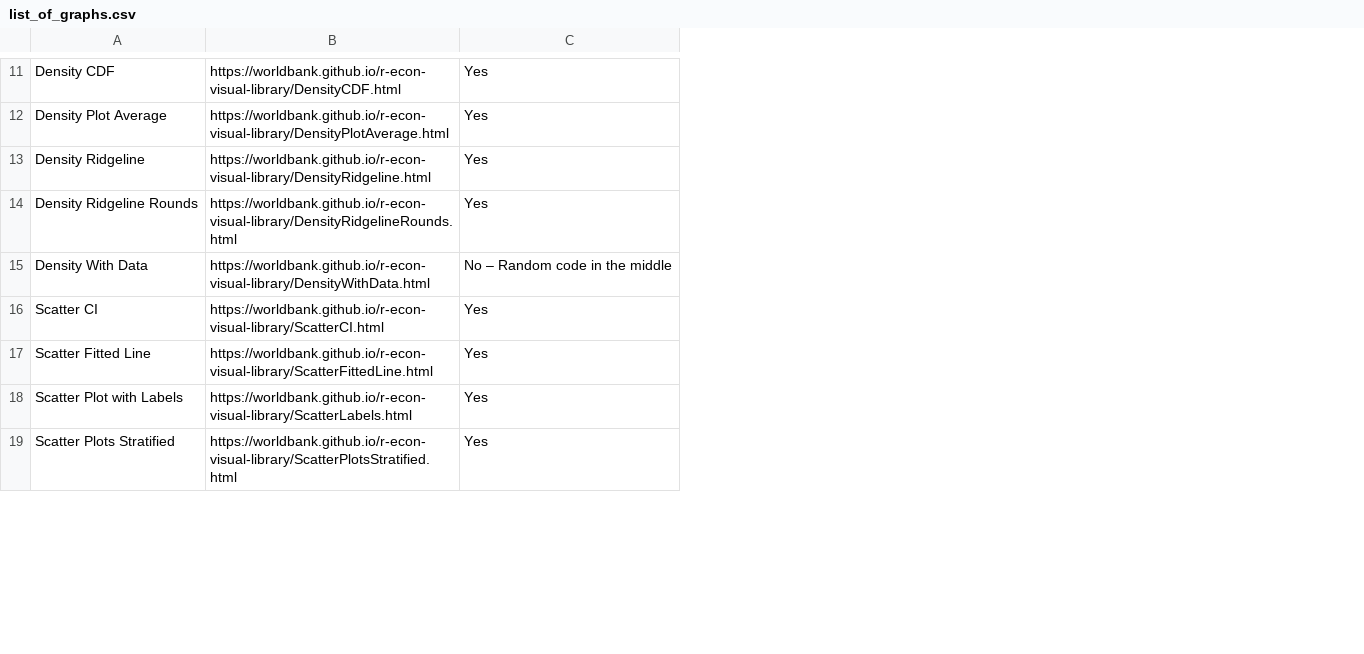
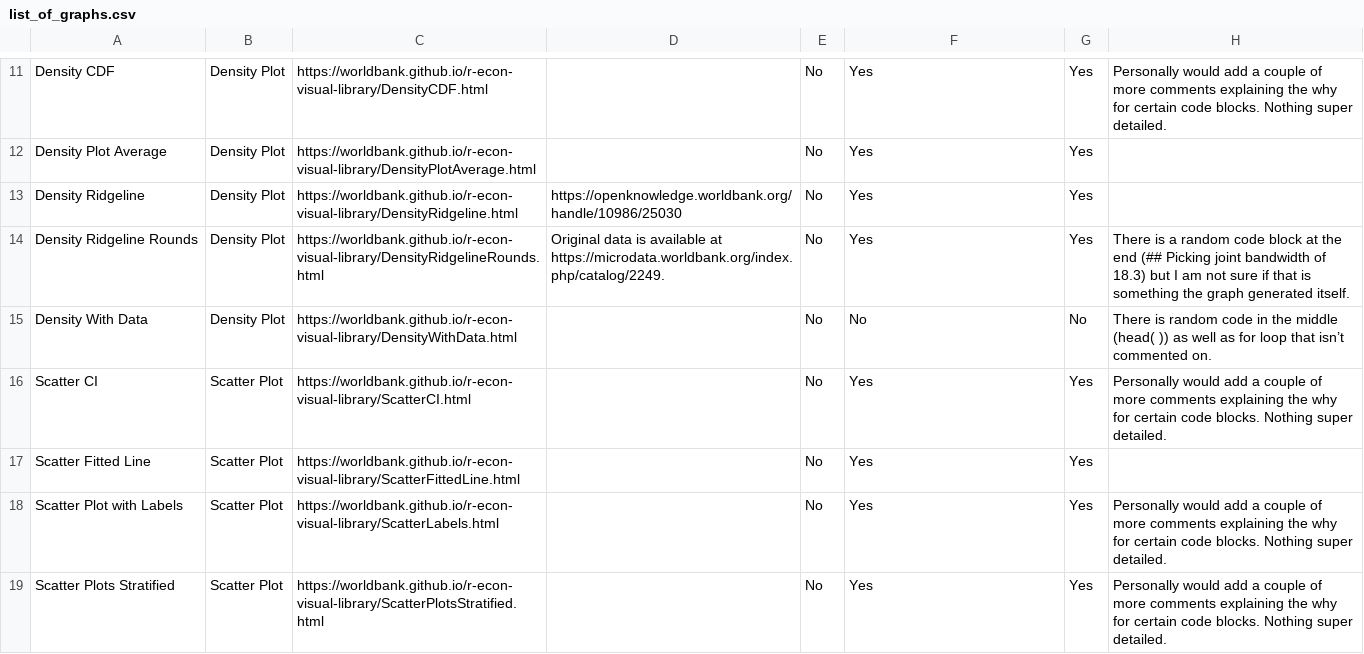
Before and after one commit to worldbank/r-econ-visual-library, a CSV file: Library/list_of_graphs.csv, drawn as a sheet; only a part is shown, gaps mark what is left out; addresses are those after the commit; the diff covers the shown part only; the diff names each change by its address in the sheet, - before the commit and + after, or states it on an @@ line.

Commit message:
Updating the CSV with columns on data sources, datacitations, and whether it was well commented or not.

```diff
--- a/Library/list_of_graphs.csv
+++ b/Library/list_of_graphs.csv
+column B, rows 11-19: Density Plot | Density Plot | Density Plot | Density Plot | Density Plot | Scatter Plot | Scatter Plot | Scatter Plot | Scatter Plot
+column D, rows 13-14: https://openknowledge.worldbank.org/handle/10986/25030 | Original data is available at https://microdata.worldbank.org/index.php/catalog/2249.
+column E, rows 11-19: all No
+column G, rows 11-19: Yes | Yes | Yes | Yes | No | Yes | Yes | Yes | Yes
+column H, rows 11-19: Personally would add a couple of more comments explaining the why for certain code blocks. Nothing super detailed. |  |  | There is a random code block at the end (## Picking joint bandwidth of 18.3) but I am not sure if that is something the graph generated itself. | There is random code in the middle (head( )) as well as for loop that isn’t commented on. | Personally would add a couple of more comments explaining the why for certain code blocks. Nothing super detailed. |  | Personally would add a couple of more comments explaining the why for certain code blocks. Nothing super detailed. | Personally would add a couple of more comments explaining the why for certain code blocks. Nothing super detailed.
-F15: No – Random code in the middle
+F15: No
```
Also changed, not shown: 2 added rows, 1 removed row and 8 edited cells elsewhere in this file.
